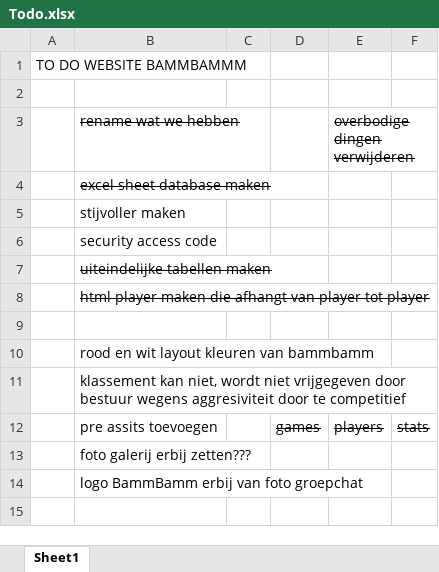
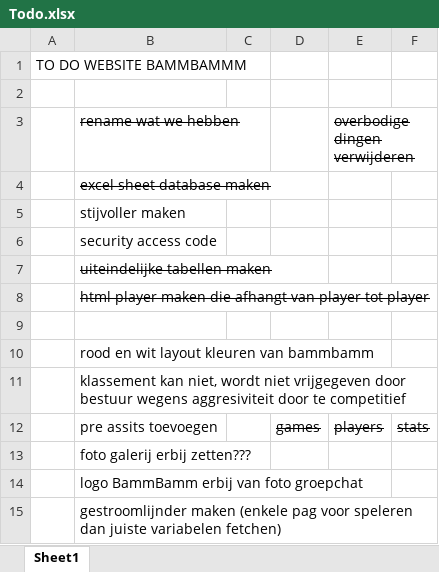
Before and after one commit to 01032213/website_bammbamm, an Excel workbook: Website_soccer_final/assets/Todo.xlsx, sheet Sheet1, drawn as a sheet; values as stored, in another font and other column widths than the file's, no borders; the diff names each change by its address in the sheet, - before the commit and + after, or states it on an @@ line.

Commit message:
update todo

```diff
--- a/Website_soccer_final/assets/Todo.xlsx (sheet Sheet1)
+++ b/Website_soccer_final/assets/Todo.xlsx (sheet Sheet1)
+row 15:  | gestroomlijnder maken (enkele pag voor speleren dan juiste variabelen fetchen)
```
